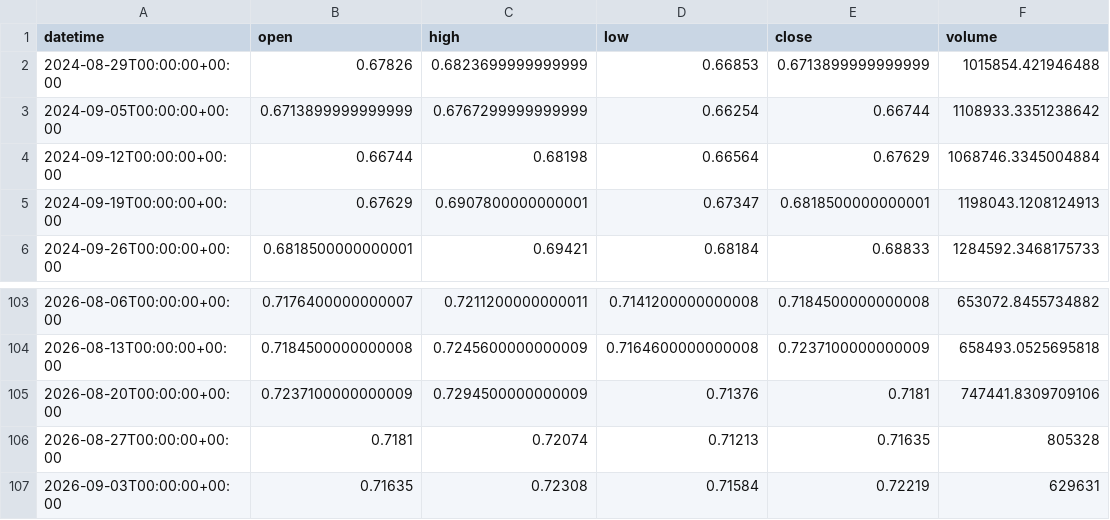
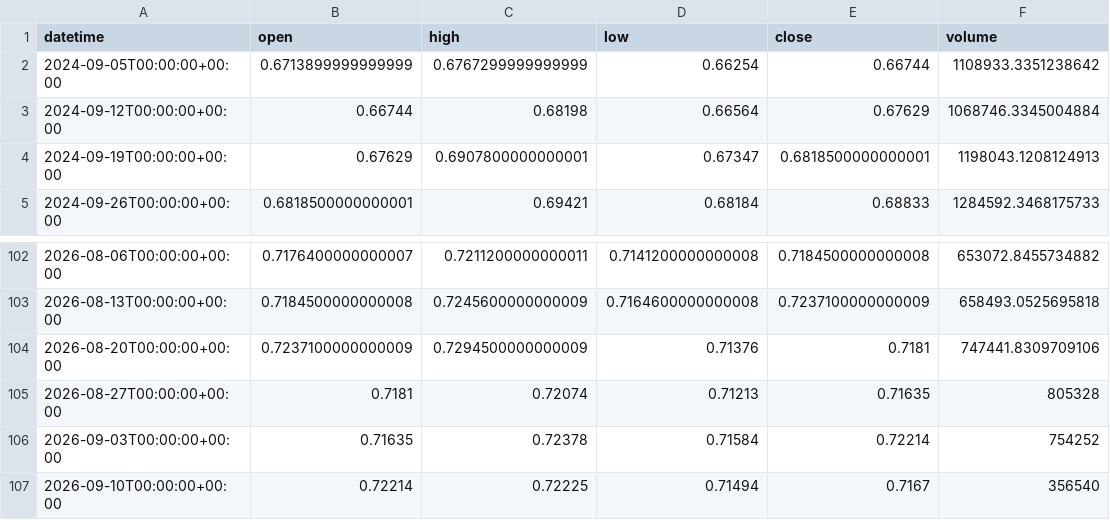
Before and after one commit to getdata-finance/audusd-1w-ohlcv-forex-historical-data, a CSV file: AUDUSD_1w.csv, drawn as a sheet; only a part is shown, gaps mark what is left out.

Commit message:
Update AUDUSD 1w OHLCV sample

```diff
--- a/AUDUSD_1w.csv
+++ b/AUDUSD_1w.csv
@@ -1,3 +1,2 @@
 datetime,open,high,low,close,volume
-2024-08-29T00:00:00+00:00,0.67826,0.6823699999999999,0.66853,0.6713899999999999,1015854.421946488
 2024-09-05T00:00:00+00:00,0.6713899999999999,0.6767299999999999,0.66254,0.66744,1108933.3351238642
@@ -106,2 +105,3 @@ datetime,open,high,low,close,volume
 2026-08-27T00:00:00+00:00,0.7181,0.72074,0.71213,0.71635,805328
-2026-09-03T00:00:00+00:00,0.71635,0.72308,0.71584,0.72219,629631
+2026-09-03T00:00:00+00:00,0.71635,0.72378,0.71584,0.72214,754252
+2026-09-10T00:00:00+00:00,0.72214,0.72225,0.71494,0.7167,356540
```
Also changed, not shown: 1 other file.
